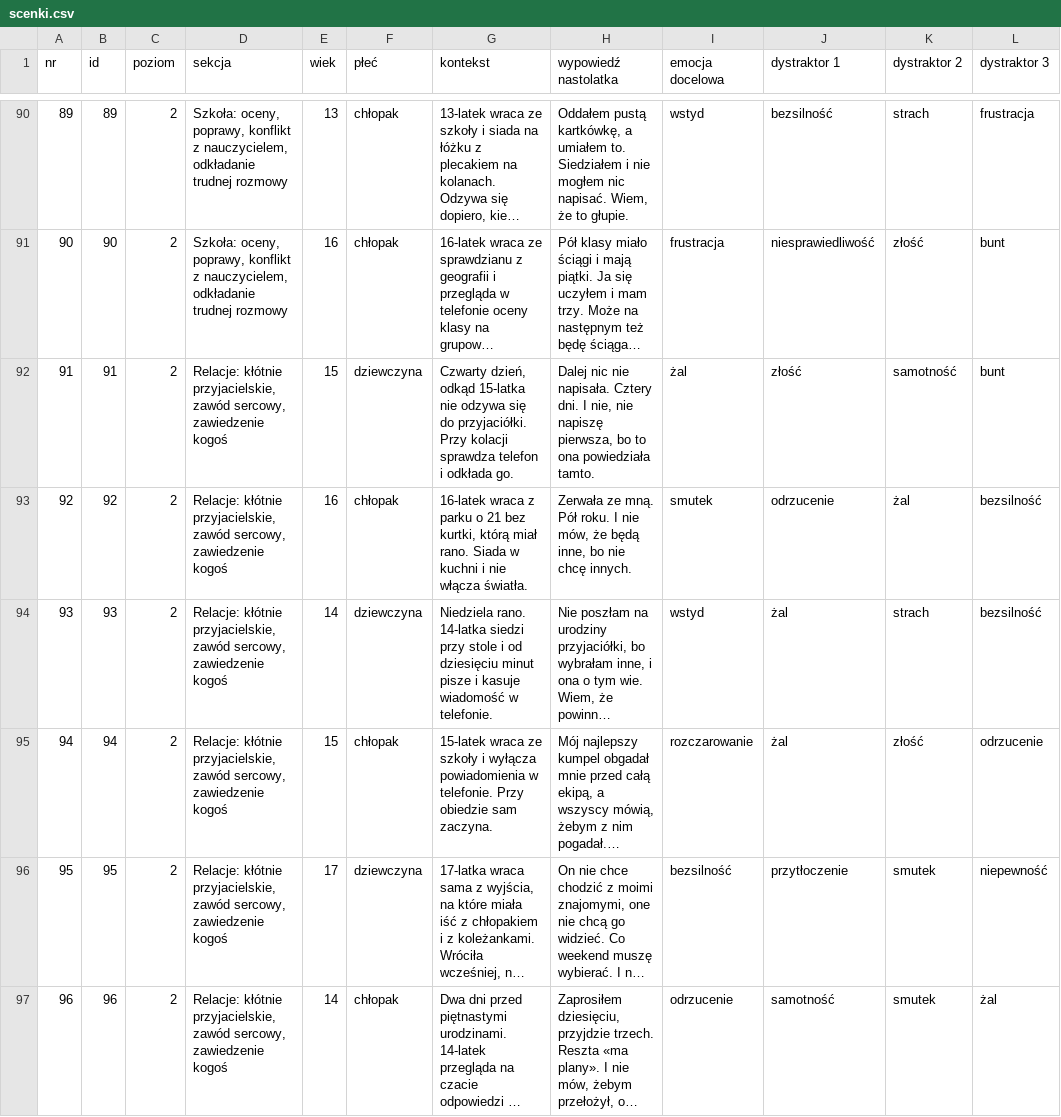
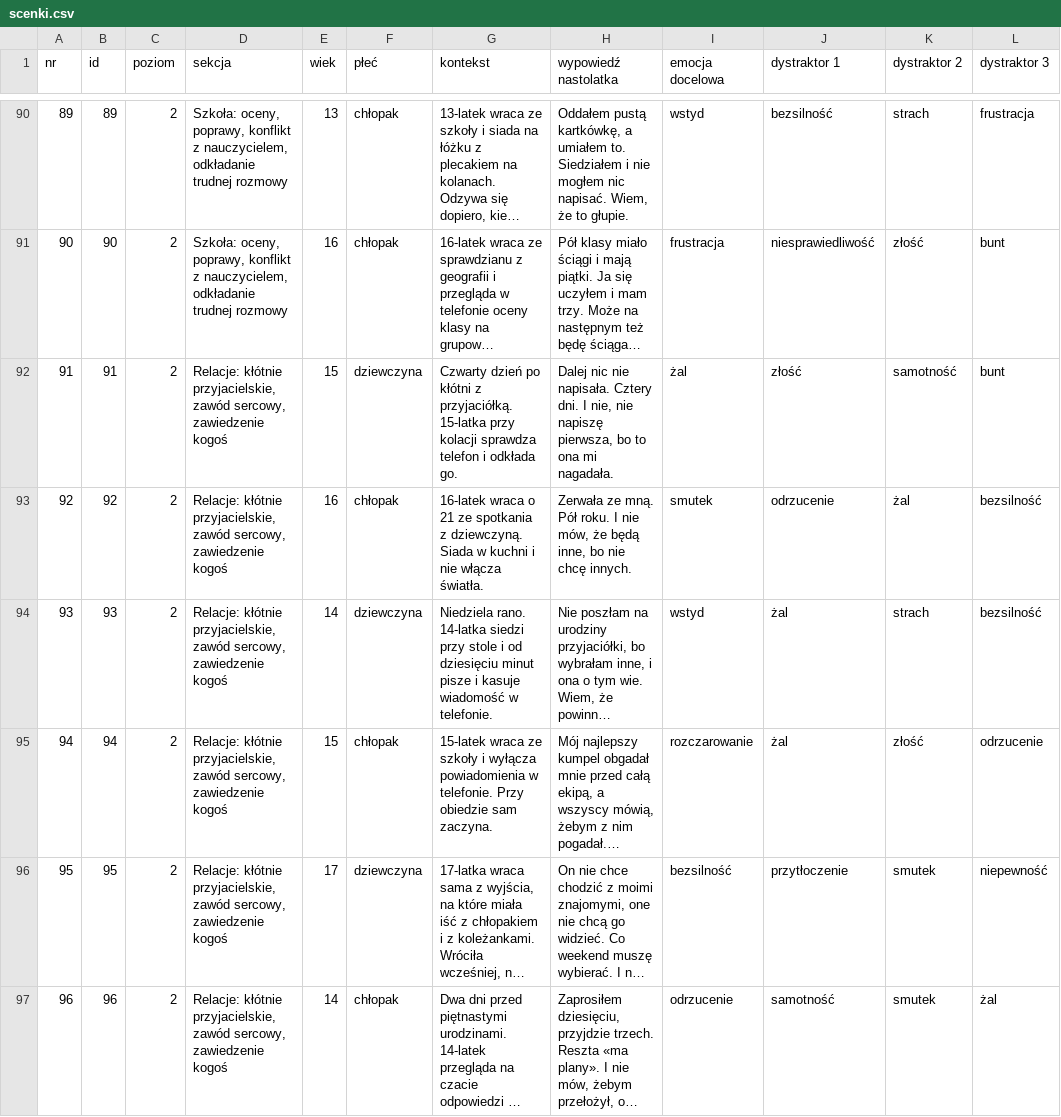
Before and after one commit to Gtkwsk/Uslysz-mnie, a CSV file: analiza/scenki.csv, drawn as a sheet; only a part is shown, gaps mark what is left out; long unchanged cells end in …; the diff covers the shown part only; the diff names each change by its address in the sheet, - before the commit and + after, or states it on an @@ line.

```diff
--- a/analiza/scenki.csv
+++ b/analiza/scenki.csv
-G92 (kontekst): Czwarty dzień, odkąd 15-latka nie odzywa się do przyjaciółki. Przy kolacji sprawdza…
+G92 (kontekst): Czwarty dzień po kłótni z przyjaciółką. 15-latka przy kolacji sprawdza…
-H92 (wypowiedź nastolatka): …to ona powiedziała tamto.
+H92 (wypowiedź nastolatka): …to ona mi nagadała.
-G93 (kontekst): 16-latek wraca z parku o 21 bez kurtki, którą miał rano. Siada w…
+G93 (kontekst): 16-latek wraca o 21 ze spotkania z dziewczyną. Siada w…
```
Also changed, not shown: 39 edited cells elsewhere in this file, 2 other files.
